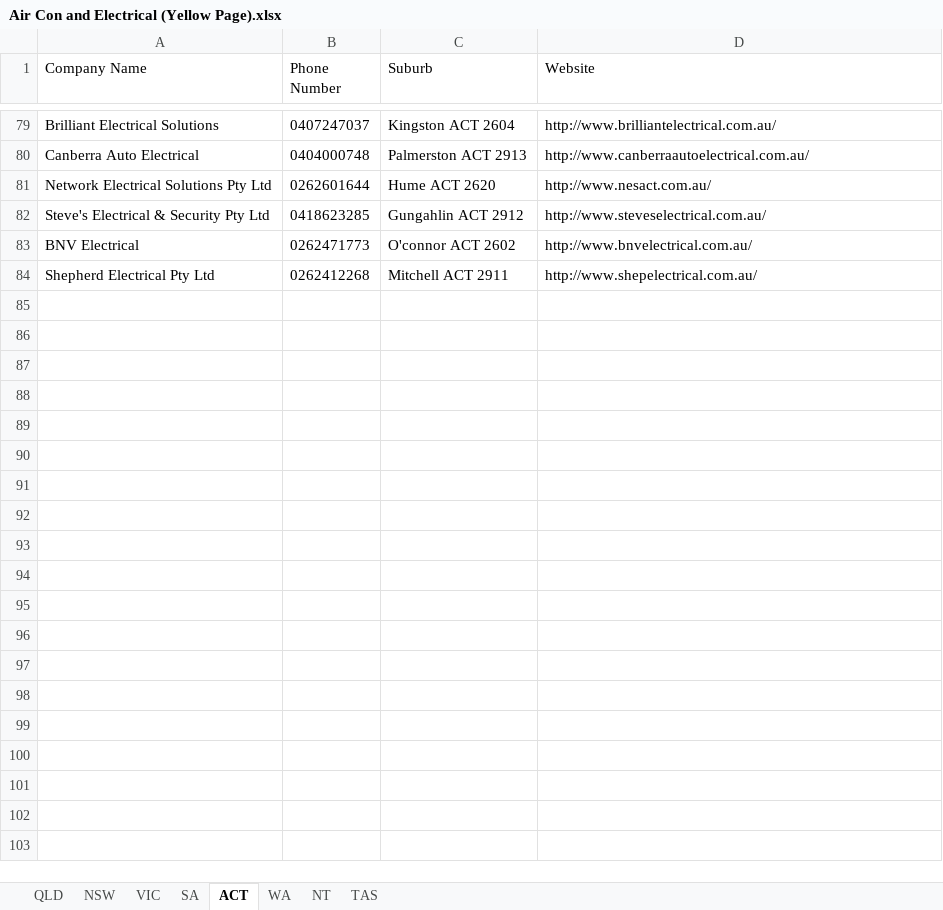
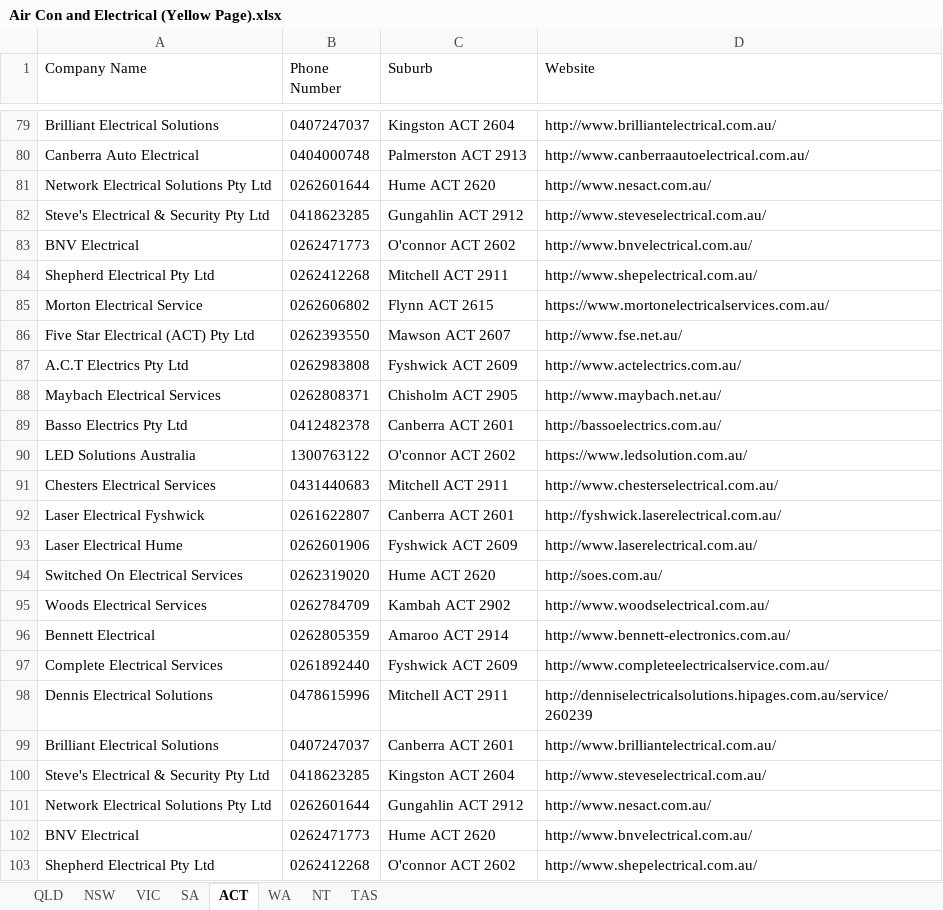
Before and after one commit to Andrewl920/WebScraping_Company, an Excel workbook: Air Con and Electrical (Yellow Page).xlsx, sheet ACT, drawn as a sheet; only a part is shown, gaps mark what is left out; values as stored, in another font and other column widths than the file's, no borders; the diff covers the shown part only; the diff names each change by its address in the sheet, - before the commit and + after, or states it on an @@ line.

Commit message:
updated excel

```diff
--- a/Air Con and Electrical (Yellow Page).xlsx (sheet ACT)
+++ b/Air Con and Electrical (Yellow Page).xlsx (sheet ACT)
+row 85: Morton Electrical Service | 0262606802 | Flynn ACT 2615 | https://www.mortonelectricalservices.com.au/
+row 86: Five Star Electrical (ACT) Pty Ltd | 0262393550 | Mawson ACT 2607 | http://www.fse.net.au/
+row 87: A.C.T Electrics Pty Ltd | 0262983808 | Fyshwick ACT 2609 | http://www.actelectrics.com.au/
+row 88: Maybach Electrical Services | 0262808371 | Chisholm ACT 2905 | http://www.maybach.net.au/
+row 89: Basso Electrics Pty Ltd | 0412482378 | Canberra ACT 2601 | http://bassoelectrics.com.au/
+row 90: LED Solutions Australia | 1300763122 | O'connor ACT 2602 | https://www.ledsolution.com.au/
+row 91: Chesters Electrical Services | 0431440683 | Mitchell ACT 2911 | http://www.chesterselectrical.com.au/
+row 92: Laser Electrical Fyshwick | 0261622807 | Canberra ACT 2601 | http://fyshwick.laserelectrical.com.au/
+row 93: Laser Electrical Hume | 0262601906 | Fyshwick ACT 2609 | http://www.laserelectrical.com.au/
+row 94: Switched On Electrical Services | 0262319020 | Hume ACT 2620 | http://soes.com.au/
+row 95: Woods Electrical Services | 0262784709 | Kambah ACT 2902 | http://www.woodselectrical.com.au/
+row 96: Bennett Electrical | 0262805359 | Amaroo ACT 2914 | http://www.bennett-electronics.com.au/
+row 97: Complete Electrical Services | 0261892440 | Fyshwick ACT 2609 | http://www.completeelectricalservice.com.au/
+row 98: Dennis Electrical Solutions | 0478615996 | Mitchell ACT 2911 | http://denniselectricalsolutions.hipages.com.au/service/260239
+row 99: Brilliant Electrical Solutions | 0407247037 | Canberra ACT 2601 | http://www.brilliantelectrical.com.au/
+row 100: Steve's Electrical & Security Pty Ltd | 0418623285 | Kingston ACT 2604 | http://www.steveselectrical.com.au/
+row 101: Network Electrical Solutions Pty Ltd | 0262601644 | Gungahlin ACT 2912 | http://www.nesact.com.au/
+row 102: BNV Electrical | 0262471773 | Hume ACT 2620 | http://www.bnvelectrical.com.au/
+row 103: Shepherd Electrical Pty Ltd | 0262412268 | O'connor ACT 2602 | http://www.shepelectrical.com.au/
```
Also changed, not shown: 145 added rows elsewhere in this sheet, sheet NSW, 1 other file.
